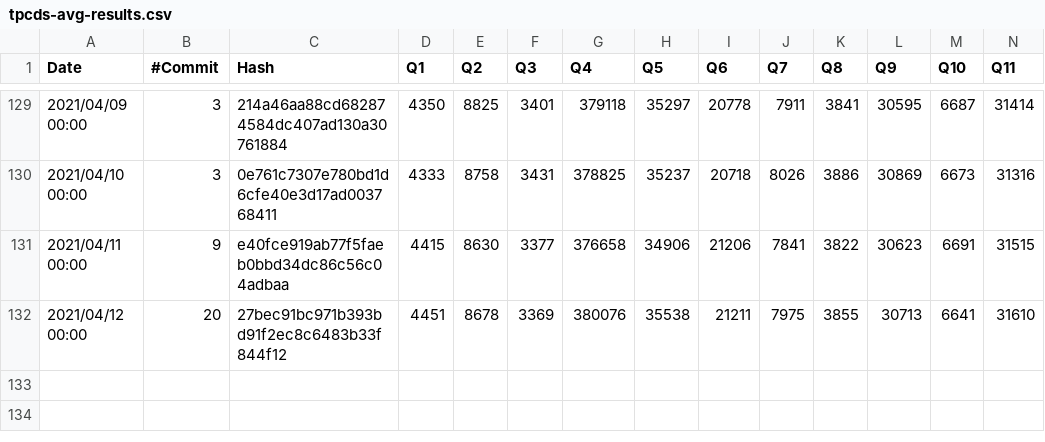
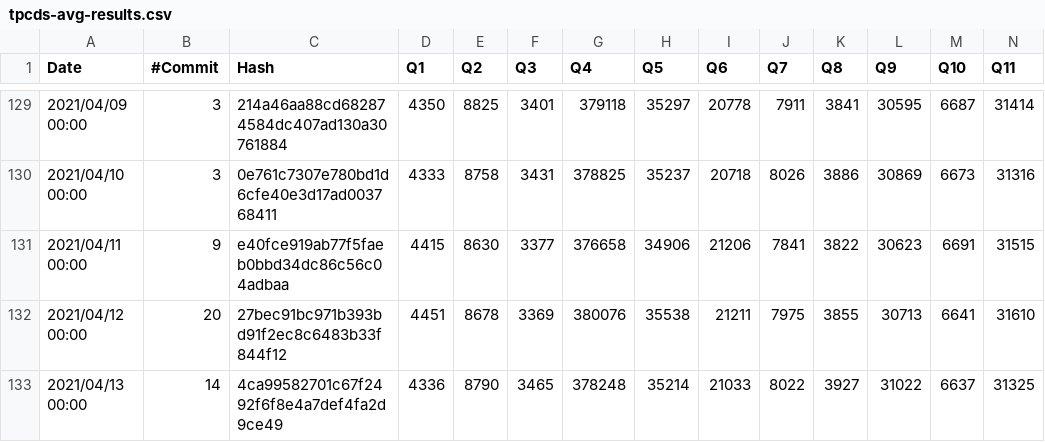
Before and after one commit to maropu/spark-tpcds-datagen, a CSV file: reports/tpcds-avg-results.csv, drawn as a sheet; only a part is shown, gaps mark what is left out; rows hold the shown columns only; the diff names each change by its address in the sheet, - before the commit and + after, or states it on an @@ line.

Commit message:
[AUTOMATICALLY GENERATED] Update TPCDS reports at 2021-04-13 00:00:00+00:00)

```diff
--- a/reports/tpcds-avg-results.csv
+++ b/reports/tpcds-avg-results.csv
+row 133: 2021/04/13 00:00 | 14 | 4ca99582701c67f2492f6f8e4a7def4fa2d9ce49 | 4336 | 8790 | 3465 | 378248 | 35214 | 21033 | 8022 | 3927 | 31022 | 6637 | 31325
```
